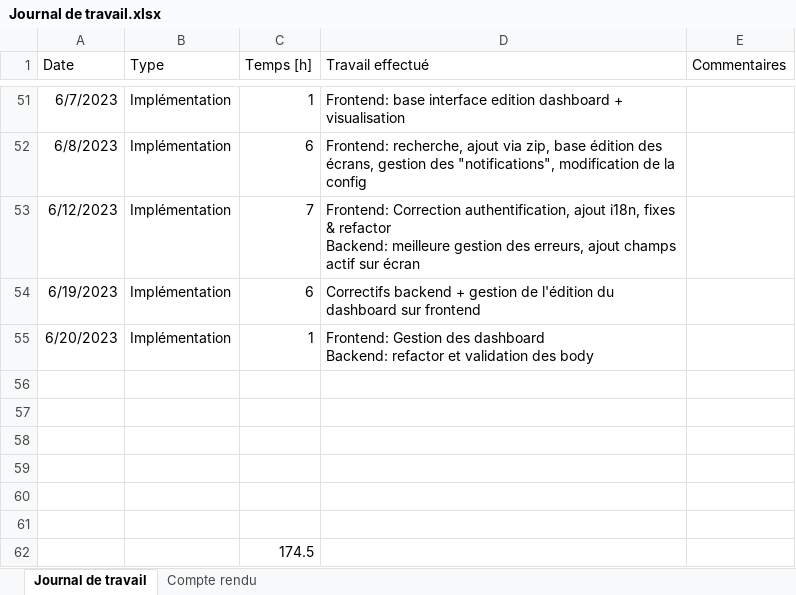
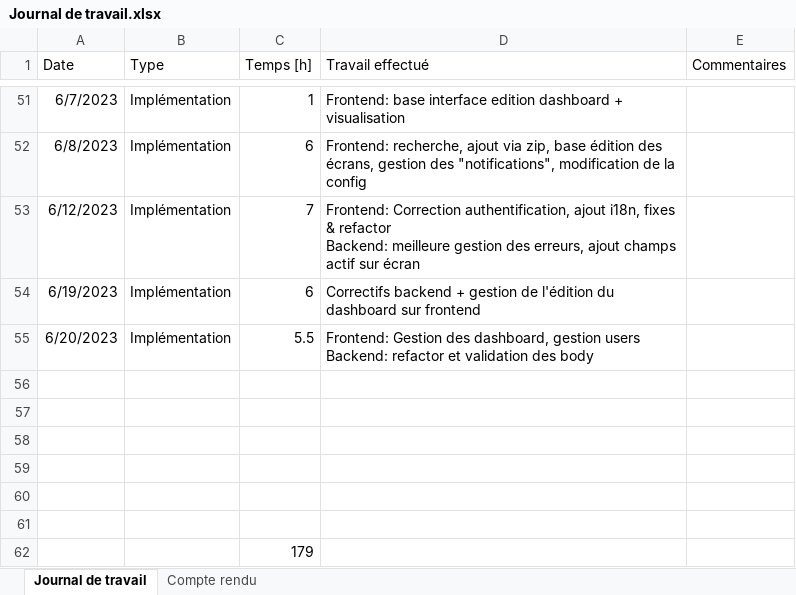
Before and after one commit to nicrausaz/tb-modularapp, an Excel workbook: docs/Journal de travail.xlsx, sheet Journal de travail, drawn as a sheet; only a part is shown, gaps mark what is left out; values as stored, in another font and other column widths than the file's, no borders; table styles not drawn; ↵ is a line break in a cell; the diff names each change by its address in the sheet, - before the commit and + after, or states it on an @@ line.

Commit message:
feat: user controller + base edition

```diff
--- a/docs/Journal de travail.xlsx (sheet Journal de travail)
+++ b/docs/Journal de travail.xlsx (sheet Journal de travail)
-C55 (Temps [h]): 1
+C55 (Temps [h]): 5.5
-D55 (Travail effectué): …Gestion des dashboard ↵ Backend: refactor…
+D55 (Travail effectué): …Gestion des dashboard, gestion users ↵ Backend: refactor…
-C62 (Temps [h]): 174.5
+C62 (Temps [h]): 179
```
Also changed, not shown: 18 other files.
